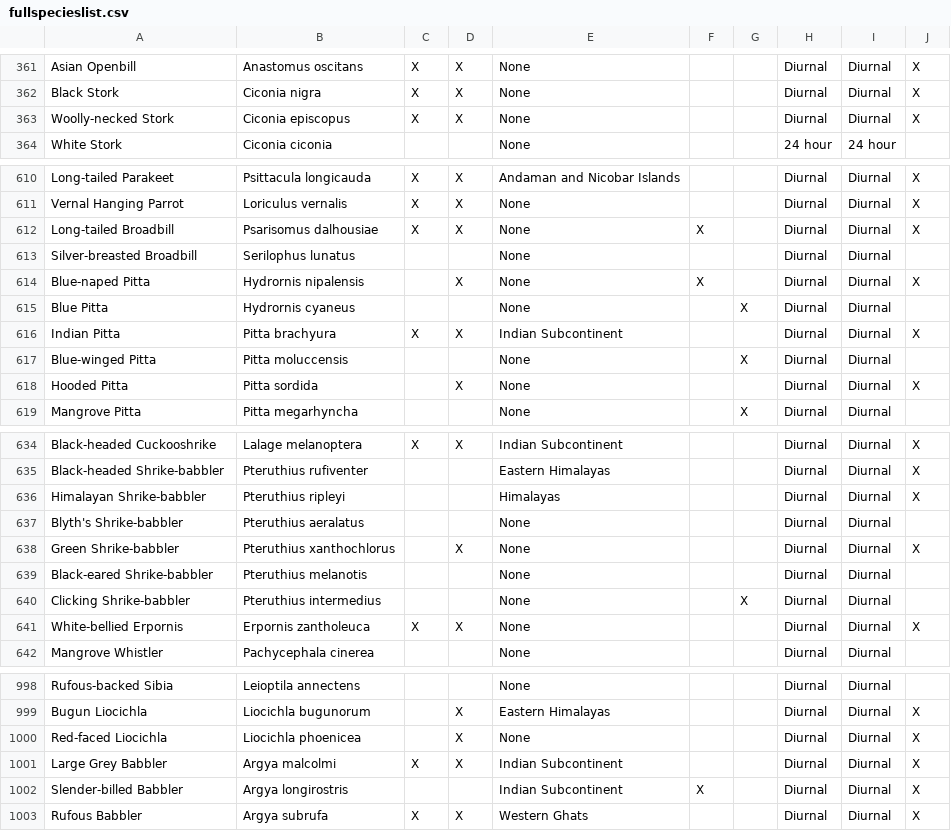
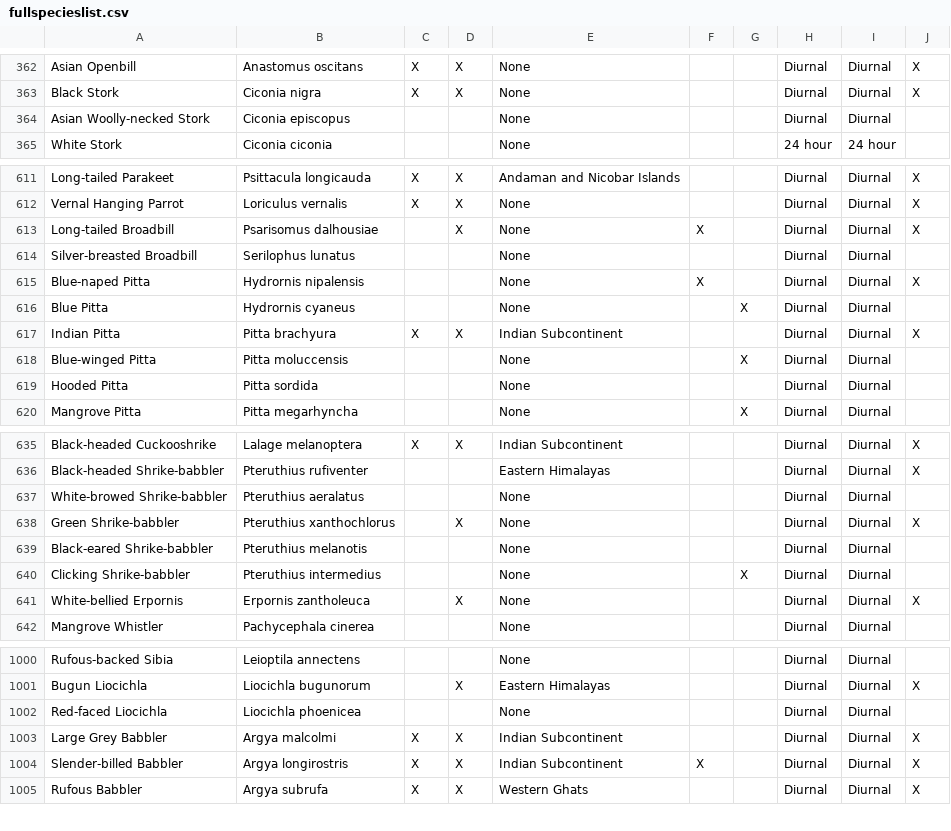
Before and after one commit to shasanko/soib_2023, a CSV file: fullspecieslist.csv, drawn as a sheet; only a part is shown, gaps mark what is left out; the diff covers the shown part only.

```diff
--- a/fullspecieslist.csv
+++ b/fullspecieslist.csv
@@ -362,3 +363,3 @@
 "Black Stork","Ciconia nigra","X","X","None","","","Diurnal","Diurnal","X"
-"Woolly-necked Stork","Ciconia episcopus","X","X","None","","","Diurnal","Diurnal","X"
+"Asian Woolly-necked Stork","Ciconia episcopus","","","None","","","Diurnal","Diurnal",""
 "White Stork","Ciconia ciconia","","","None","","","24 hour","24 hour",""
@@ -611,5 +612,5 @@
 "Vernal Hanging Parrot","Loriculus vernalis","X","X","None","","","Diurnal","Diurnal","X"
-"Long-tailed Broadbill","Psarisomus dalhousiae","X","X","None","X","","Diurnal","Diurnal","X"
+"Long-tailed Broadbill","Psarisomus dalhousiae","","X","None","X","","Diurnal","Diurnal","X"
 "Silver-breasted Broadbill","Serilophus lunatus","","","None","","","Diurnal","Diurnal",""
-"Blue-naped Pitta","Hydrornis nipalensis","","X","None","X","","Diurnal","Diurnal","X"
+"Blue-naped Pitta","Hydrornis nipalensis","","","None","X","","Diurnal","Diurnal","X"
 "Blue Pitta","Hydrornis cyaneus","","","None","","X","Diurnal","Diurnal",""
@@ -617,3 +618,3 @@
 "Blue-winged Pitta","Pitta moluccensis","","","None","","X","Diurnal","Diurnal",""
-"Hooded Pitta","Pitta sordida","","X","None","","","Diurnal","Diurnal","X"
+"Hooded Pitta","Pitta sordida","","","None","","","Diurnal","Diurnal",""
 "Mangrove Pitta","Pitta megarhyncha","","","None","","X","Diurnal","Diurnal",""
@@ -635,4 +636,3 @@
 "Black-headed Shrike-babbler","Pteruthius rufiventer","","","Eastern Himalayas","","","Diurnal","Diurnal","X"
-"Himalayan Shrike-babbler","Pteruthius ripleyi","","","Himalayas","","","Diurnal","Diurnal","X"
-"Blyth's Shrike-babbler","Pteruthius aeralatus","","","None","","","Diurnal","Diurnal",""
+"White-browed Shrike-babbler","Pteruthius aeralatus","","","None","","","Diurnal","Diurnal",""
 "Green Shrike-babbler","Pteruthius xanthochlorus","","X","None","","","Diurnal","Diurnal","X"
@@ -640,3 +640,3 @@
 "Clicking Shrike-babbler","Pteruthius intermedius","","","None","","X","Diurnal","Diurnal",""
-"White-bellied Erpornis","Erpornis zantholeuca","X","X","None","","","Diurnal","Diurnal","X"
+"White-bellied Erpornis","Erpornis zantholeuca","","X","None","","","Diurnal","Diurnal","X"
 "Mangrove Whistler","Pachycephala cinerea","","","None","","","Diurnal","Diurnal",""
@@ -999,5 +1001,5 @@
 "Bugun Liocichla","Liocichla bugunorum","","X","Eastern Himalayas","","","Diurnal","Diurnal","X"
-"Red-faced Liocichla","Liocichla phoenicea","","X","None","","","Diurnal","Diurnal","X"
+"Red-faced Liocichla","Liocichla phoenicea","","","None","","","Diurnal","Diurnal",""
 "Large Grey Babbler","Argya malcolmi","X","X","Indian Subcontinent","","","Diurnal","Diurnal","X"
-"Slender-billed Babbler","Argya longirostris","","","Indian Subcontinent","X","","Diurnal","Diurnal","X"
+"Slender-billed Babbler","Argya longirostris","X","X","Indian Subcontinent","X","","Diurnal","Diurnal","X"
 "Rufous Babbler","Argya subrufa","X","X","Western Ghats","","","Diurnal","Diurnal","X"
```
Also changed, not shown: 4 added rows and 70 edited cells elsewhere in this file, 3 other files.
